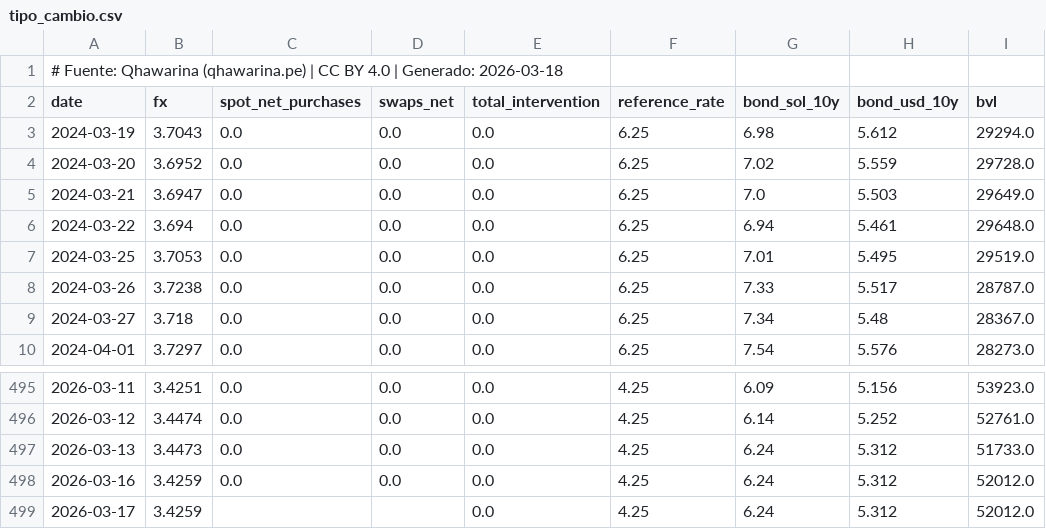
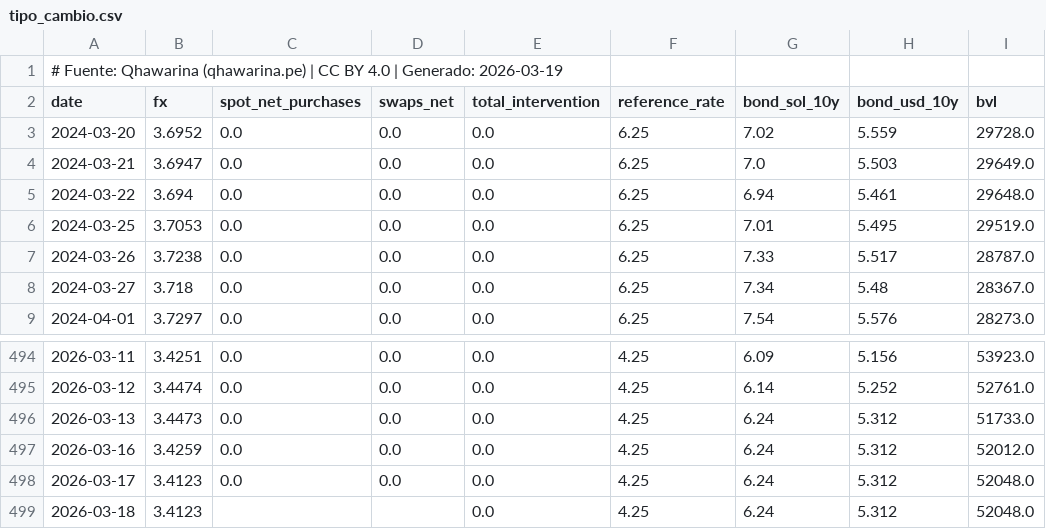
Before and after one commit to cesarchavezp29/qhawarina-web, a CSV file: public/assets/data/csv/tipo_cambio.csv, drawn as a sheet; only a part is shown, gaps mark what is left out.

```diff
--- a/public/assets/data/csv/tipo_cambio.csv
+++ b/public/assets/data/csv/tipo_cambio.csv
@@ -1,4 +1,3 @@
-# Fuente: Qhawarina (qhawarina.pe) | CC BY 4.0 | Generado: 2026-03-18
+# Fuente: Qhawarina (qhawarina.pe) | CC BY 4.0 | Generado: 2026-03-19
 date,fx,spot_net_purchases,swaps_net,total_intervention,reference_rate,bond_sol_10y,bond_usd_10y,bvl
-2024-03-19,3.7043,0.0,0.0,0.0,6.25,6.98,5.612,29294.0
 2024-03-20,3.6952,0.0,0.0,0.0,6.25,7.02,5.559,29728.0
@@ -498,2 +497,3 @@ date,fx,spot_net_purchases,swaps_net,total_intervention,reference_rate,bond_sol_
 2026-03-16,3.4259,0.0,0.0,0.0,4.25,6.24,5.312,52012.0
-2026-03-17,3.4259,,,0.0,4.25,6.24,5.312,52012.0
+2026-03-17,3.4123,0.0,0.0,0.0,4.25,6.24,5.312,52048.0
+2026-03-18,3.4123,,,0.0,4.25,6.24,5.312,52048.0
```
Also changed, not shown: public/assets/data/csv/precios_diarios.csv, 31 other files.
